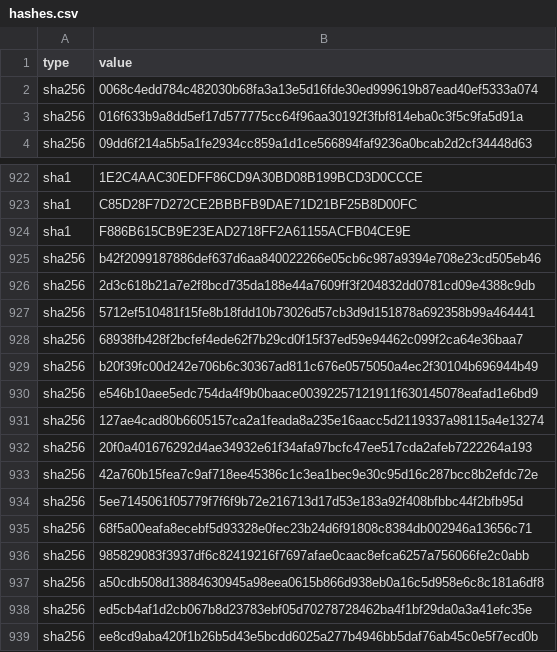
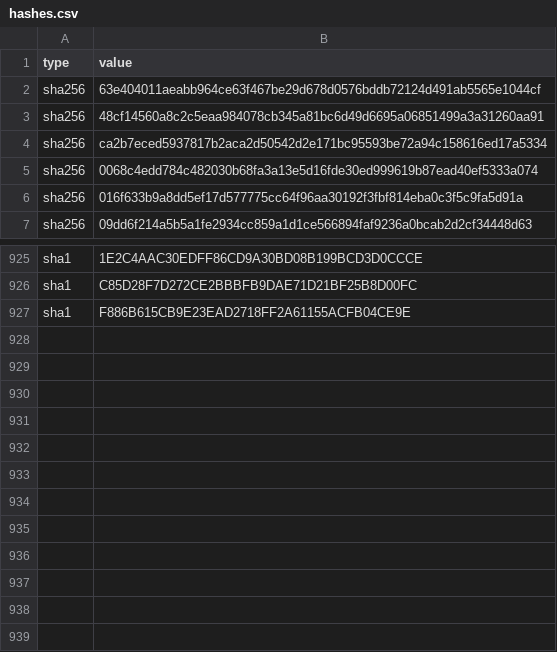
Before and after one commit to Jam0k/Public-Feeds-IOCs, a CSV file: feeds/hashes.csv, drawn as a sheet; only a part is shown, gaps mark what is left out; removed rows and columns are numbered as before the commit, all else as after; the diff names each change by its address in the sheet, - before the commit and + after, or states it on an @@ line.

```diff
--- a/feeds/hashes.csv
+++ b/feeds/hashes.csv
+row 2: sha256 | 63e404011aeabb964ce63f467be29d678d0576bddb72124d491ab5565e1044cf
+row 3: sha256 | 48cf14560a8c2c5eaa984078cb345a81bc6d49d6695a06851499a3a31260aa91
+row 4: sha256 | ca2b7eced5937817b2aca2d50542d2e171bc95593be72a94c158616ed17a5334
-row 925: sha256 | b42f2099187886def637d6aa840022266e05cb6c987a9394e708e23cd505eb46
-row 926: sha256 | 2d3c618b21a7e2f8bcd735da188e44a7609ff3f204832dd0781cd09e4388c9db
-row 927: sha256 | 5712ef510481f15fe8b18fdd10b73026d57cb3d9d151878a692358b99a464441
-row 928: sha256 | 68938fb428f2bcfef4ede62f7b29cd0f15f37ed59e94462c099f2ca64e36baa7
-row 929: sha256 | b20f39fc00d242e706b6c30367ad811c676e0575050a4ec2f30104b696944b49
-row 930: sha256 | e546b10aee5edc754da4f9b0baace00392257121911f630145078eafad1e6bd9
-row 931: sha256 | 127ae4cad80b6605157ca2a1feada8a235e16aacc5d2119337a98115a4e13274
-row 932: sha256 | 20f0a401676292d4ae34932e61f34afa97bcfc47ee517cda2afeb7222264a193
-row 933: sha256 | 42a760b15fea7c9af718ee45386c1c3ea1bec9e30c95d16c287bcc8b2efdc72e
-row 934: sha256 | 5ee7145061f05779f7f6f9b72e216713d17d53e183a92f408bfbbc44f2bfb95d
-row 935: sha256 | 68f5a00eafa8ecebf5d93328e0fec23b24d6f91808c8384db002946a13656c71
-row 936: sha256 | 985829083f3937df6c82419216f7697afae0caac8efca6257a756066fe2c0abb
-row 937: sha256 | a50cdb508d13884630945a98eea0615b866d938eb0a16c5d958e6c8c181a6df8
-row 938: sha256 | ed5cb4af1d2cb067b8d23783ebf05d70278728462ba4f1bf29da0a3a41efc35e
-row 939: sha256 | ee8cd9aba420f1b26b5d43e5bcdd6025a277b4946bb5daf76ab45c0e5f7ecd0b
```
Also changed, not shown: feeds/all.csv, feeds/domains.csv, 19 other files.
